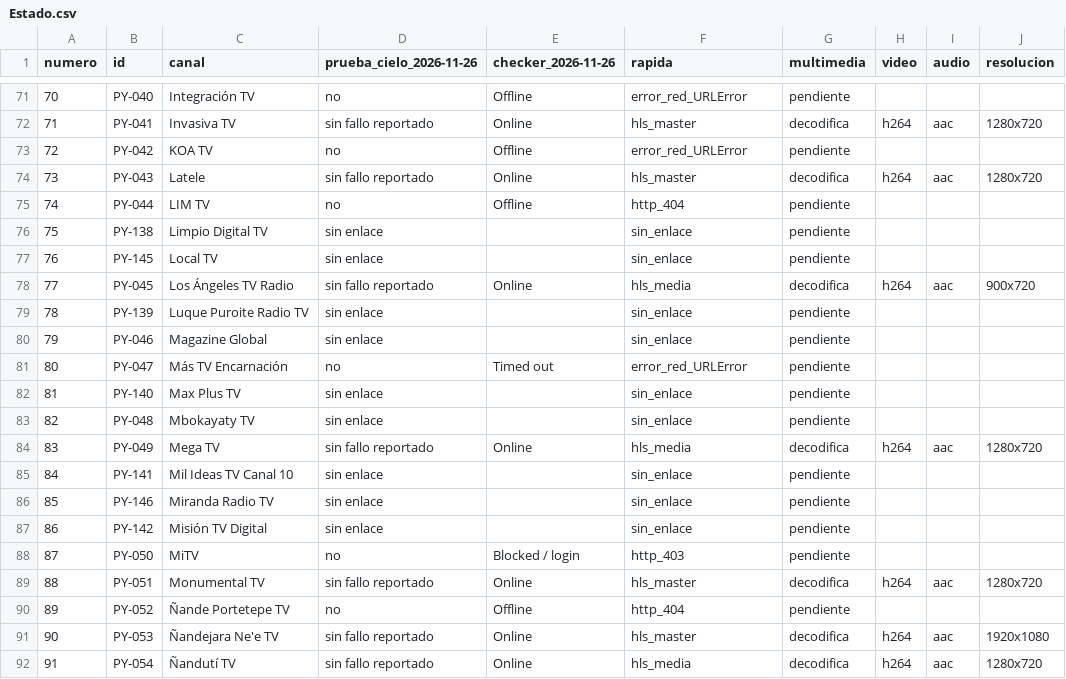
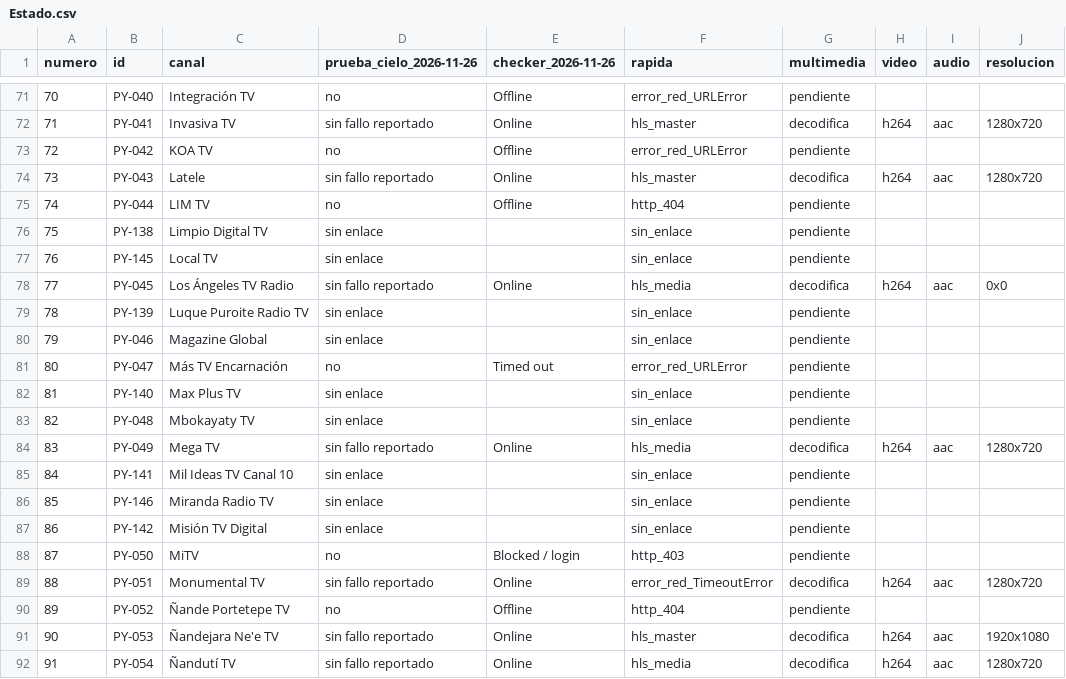
Before and after one commit to arevalosfermin560-pixel/Mi-IPTV, a CSV file: Estado.csv, drawn as a sheet; only a part is shown, gaps mark what is left out.

```diff
--- a/Estado.csv
+++ b/Estado.csv
@@ -77,3 +77,3 @@
 76,PY-145,Local TV,sin enlace,,sin_enlace,pendiente,,,
-77,PY-045,Los Ángeles TV Radio,sin fallo reportado,Online,hls_media,decodifica,h264,aac,900x720
+77,PY-045,Los Ángeles TV Radio,sin fallo reportado,Online,hls_media,decodifica,h264,aac,0x0
 78,PY-139,Luque Puroite Radio TV,sin enlace,,sin_enlace,pendiente,,,
@@ -88,3 +88,3 @@
 87,PY-050,MiTV,no,Blocked / login,http_403,pendiente,,,
-88,PY-051,Monumental TV,sin fallo reportado,Online,hls_master,decodifica,h264,aac,1280x720
+88,PY-051,Monumental TV,sin fallo reportado,Online,error_red_TimeoutError,decodifica,h264,aac,1280x720
 89,PY-052,Ñande Portetepe TV,no,Offline,http_404,pendiente,,,
```
Also changed, not shown: Historial.csv, 1 other file.
